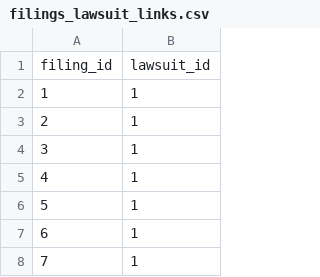
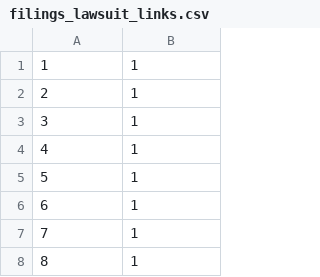
Before and after one commit to eidietrich/laws-on-trial-backend, a CSV file: cache/filings_lawsuit_links.csv, drawn as a sheet; only a part is shown; the shorter side is filled out with more unchanged rows; the diff names each change by its address in the sheet, - before the commit and + after, or states it on an @@ line.

```diff
--- a/cache/filings_lawsuit_links.csv
+++ b/cache/filings_lawsuit_links.csv
-row 1: filing_id | lawsuit_id
```
Also changed, not shown: cache/filings.csv, cache/lawsuits.csv, 1 other file.
